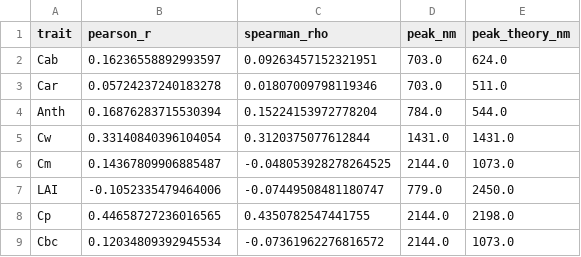
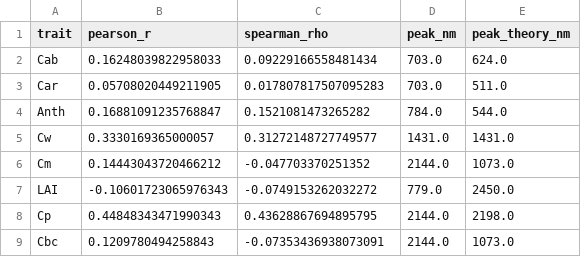
Before and after one commit to JavierLopatin/Trait_2DCNN, a CSV file: results/interpretation/theoretical_agreement_summary.csv, drawn as a sheet.

Commit message:
fix: correct attribution unfolding and stop smoothing the main figure
unfold_2d_to_bands used scipy.ndimage.zoom to invert the forward resize, but
zoom's default constant edge padding is not the inverse of F.interpolate with
align_corners=True: it drives the last row and column of the downsampled map to
zero, pinning 40 real bands (indices 41, 83, 125, ...) to exactly zero. Replaced
with F.interpolate at the same convention, which round-trips a synthetic profile
at r=0.998 instead of 0.886. Numerical impact on the published results is nil,
with all PROSAIL correlations identical to three decimals.

plot_main_figure smoothed the profile with a Savitzky-Golay window of 31 while
the linking panels and every reported statistic used the raw profile. For
equivalent water thickness that moved the drawn peak from 1431 nm to 2141 nm,
contradicting the reported peak_nm. Smoothing is now off by default so the main
figure, the linking panels and the statistics all describe the same quantity.

Also corrected the DifferentiableReshape docstring, which claimed align_corners
bilinear and scipy zoom were validated identical. They match in the interior but
not at the edges, which is what hid the bug.

Adds evaluation/verify_unfold.py, reproducing the numbers behind the 42-band
ripple described in the manuscript limitations: unfolding fidelity, ripple
strength per trait, the border attenuation that causes it (input gradient falls
to 6 percent of its interior value at the right image edge, where the last band
of every row lands), the grid column of each reported peak, and the agreement
with PROSAIL under four measures. Regenerates the interpretation outputs.

```diff
--- a/results/interpretation/theoretical_agreement_summary.csv
+++ b/results/interpretation/theoretical_agreement_summary.csv
@@ -1,9 +1,9 @@
 trait,pearson_r,spearman_rho,peak_nm,peak_theory_nm
-Cab,0.16236558892993597,0.09263457152321951,703.0,624.0
-Car,0.05724237240183278,0.01807009798119346,703.0,511.0
-Anth,0.16876283715530394,0.15224153972778204,784.0,544.0
-Cw,0.33140840396104054,0.3120375077612844,1431.0,1431.0
-Cm,0.14367809906885487,-0.048053928278264525,2144.0,1073.0
-LAI,-0.1052335479464006,-0.07449508481180747,779.0,2450.0
-Cp,0.44658727236016565,0.4350782547441755,2144.0,2198.0
-Cbc,0.12034809392945534,-0.07361962276816572,2144.0,1073.0
+Cab,0.16248039822958033,0.09229166558481434,703.0,624.0
+Car,0.05708020449211905,0.017807817507095283,703.0,511.0
+Anth,0.16881091235768847,0.1521081473265282,784.0,544.0
+Cw,0.3330169365000057,0.31272148727749577,1431.0,1431.0
+Cm,0.14443043720466212,-0.047703370251352,2144.0,1073.0
+LAI,-0.10601723065976343,-0.0749153262032272,779.0,2450.0
+Cp,0.44848343471990343,0.43628867694895795,2144.0,2198.0
+Cbc,0.1209780494258843,-0.07353436938073091,2144.0,1073.0
```
Also changed, not shown: 19 other files.
